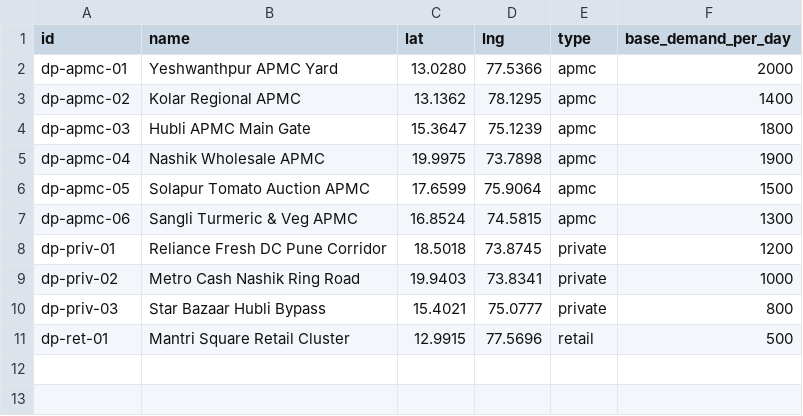
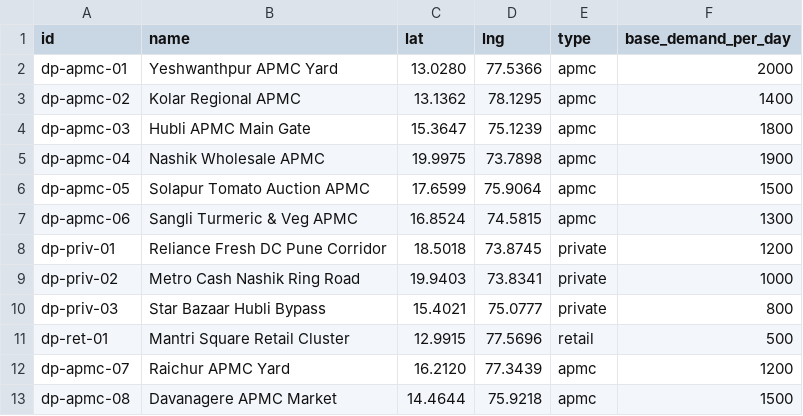
Before and after one commit to Aditya-s14/Unysis_AgentFarm, a CSV file: data/sample_demand.csv, drawn as a sheet; the diff names each change by its address in the sheet, - before the commit and + after, or states it on an @@ line.

```diff
--- a/data/sample_demand.csv
+++ b/data/sample_demand.csv
+row 12: dp-apmc-07 | Raichur APMC Yard | 16.2120 | 77.3439 | apmc | 1200
+row 13: dp-apmc-08 | Davanagere APMC Market | 14.4644 | 75.9218 | apmc | 1500
```
Also changed, not shown: data/sample_farms.csv, 2 other files.
